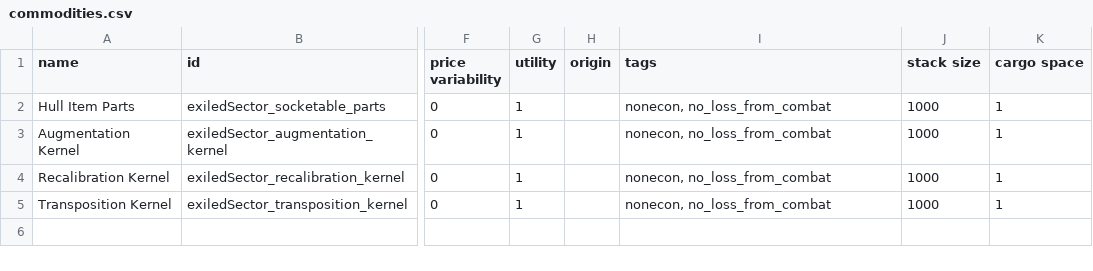
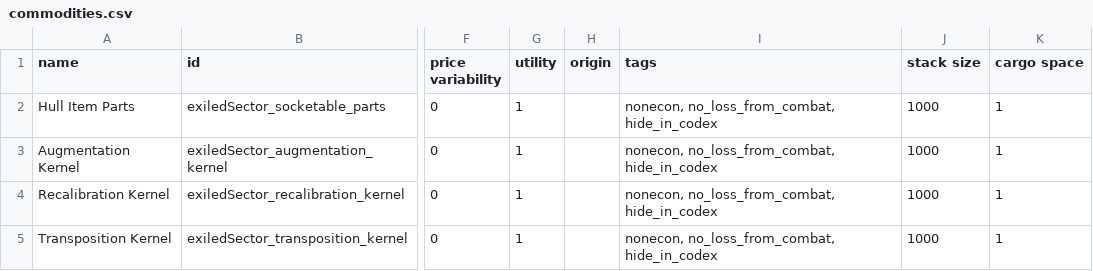
Before and after one commit to ExiledPortals/ExiledSector, a CSV file: data/campaign/commodities.csv, drawn as a sheet; only a part is shown, gaps mark what is left out; the diff names each change by its address in the sheet, - before the commit and + after, or states it on an @@ line.

```diff
--- a/data/campaign/commodities.csv
+++ b/data/campaign/commodities.csv
-I2:I5 (tags): nonecon, no_loss_from_combat
+I2:I5 (tags): nonecon, no_loss_from_combat, hide_in_codex
```
Also changed, not shown: data/campaign/special_items.csv, 47 other files.
